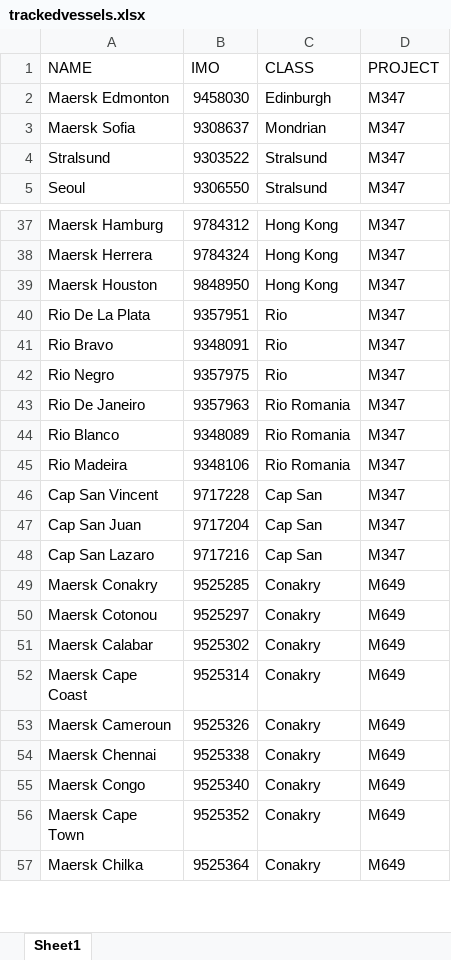
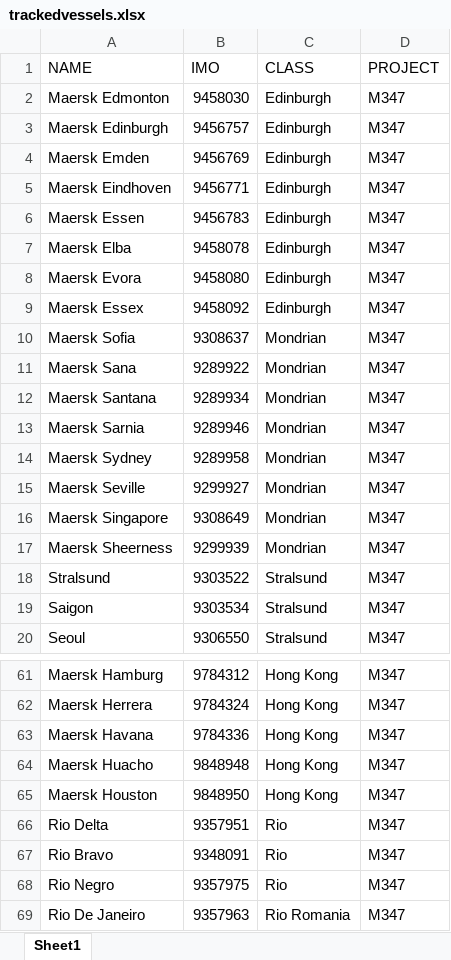
Before and after one commit to andersebusk/VesselTimeline_dataGet-main, an Excel workbook: trackedvessels.xlsx, sheet Sheet1, drawn as a sheet; only a part is shown, gaps mark what is left out; the shorter side is filled out with more unchanged rows; values as stored, in another font and other column widths than the file's, no borders; addresses are those after the commit; the diff covers the shown part only; the diff names each change by its address in the sheet, - before the commit and + after, or states it on an @@ line.

```diff
--- a/trackedvessels.xlsx (sheet Sheet1)
+++ b/trackedvessels.xlsx (sheet Sheet1)
+row 3: Maersk Edinburgh | 9456757 | Edinburgh | M347
+row 4: Maersk Emden | 9456769 | Edinburgh | M347
+row 5: Maersk Eindhoven | 9456771 | Edinburgh | M347
+row 6: Maersk Essen | 9456783 | Edinburgh | M347
+row 7: Maersk Elba | 9458078 | Edinburgh | M347
+row 8: Maersk Evora | 9458080 | Edinburgh | M347
+row 9: Maersk Essex | 9458092 | Edinburgh | M347
+row 11: Maersk Sana | 9289922 | Mondrian | M347
+row 12: Maersk Santana | 9289934 | Mondrian | M347
+row 13: Maersk Sarnia | 9289946 | Mondrian | M347
+row 14: Maersk Sydney | 9289958 | Mondrian | M347
+row 15: Maersk Seville | 9299927 | Mondrian | M347
+row 16: Maersk Singapore | 9308649 | Mondrian | M347
+row 17: Maersk Sheerness | 9299939 | Mondrian | M347
+row 19: Saigon | 9303534 | Stralsund | M347
+row 63: Maersk Havana | 9784336 | Hong Kong | M347
+row 64: Maersk Huacho | 9848948 | Hong Kong | M347
-A66 (NAME): Rio De La Plata
+A66 (NAME): Rio Delta
```
Also changed, not shown: 33 added rows and 1 removed row elsewhere in this sheet.
